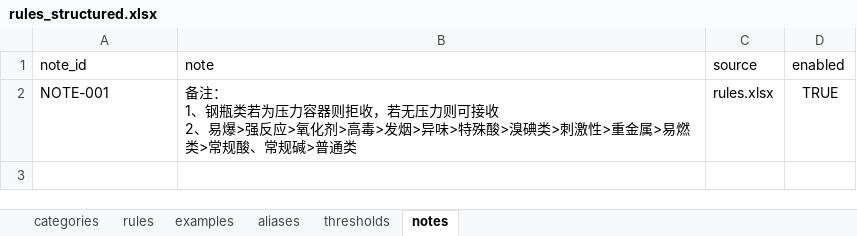
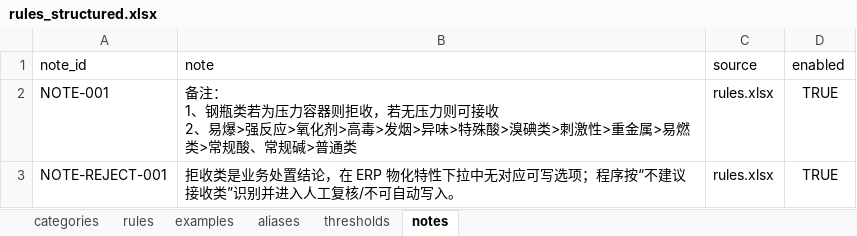
Before and after one commit to Jacky0725/erp_approval_bot, an Excel workbook: config/rules_structured.xlsx, sheet notes, drawn as a sheet; values as stored, in another font and other column widths than the file's, no borders; the diff names each change by its address in the sheet, - before the commit and + after, or states it on an @@ line.

Commit message:
Map reject-class rules and review decisions

```diff
--- a/config/rules_structured.xlsx (sheet notes)
+++ b/config/rules_structured.xlsx (sheet notes)
+row 3: NOTE-REJECT-001 | 拒收类是业务处置结论，在 ERP 物化特性下拉中无对应可写选项；程序按“不建议接收类”识别并进入人工复核/不可自动写入。 | rules.xlsx | TRUE
```
Also changed, not shown: sheet examples, sheet categories, 14 other files.
